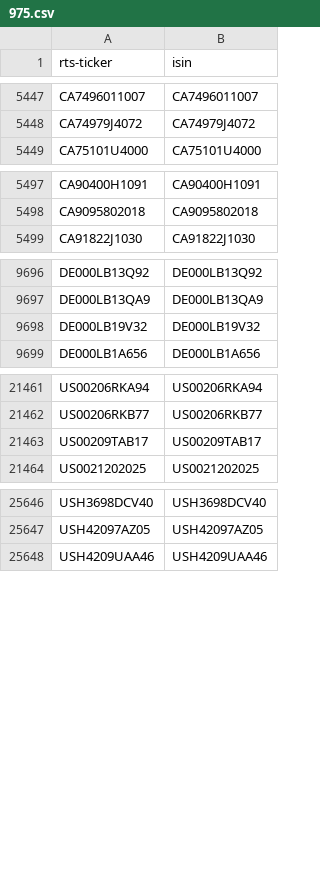
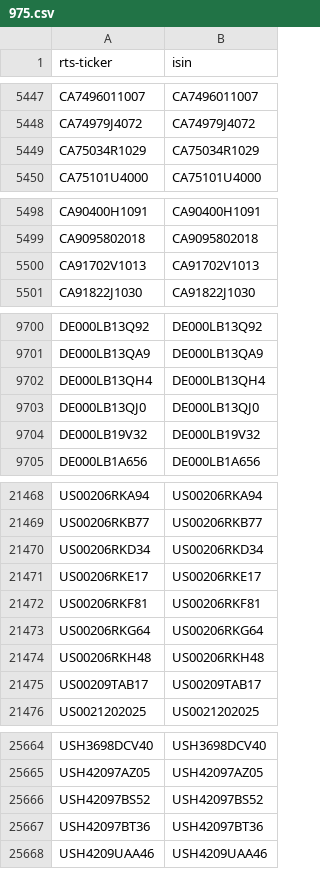
Before and after one commit to tradingview-dev/idc-expchains, a CSV file: isin/975.csv, drawn as a sheet; only a part is shown, gaps mark what is left out; the diff covers the shown part only.

```diff
--- a/isin/975.csv
+++ b/isin/975.csv
@@ -5448,2 +5448,3 @@ CA7496011007,CA7496011007
 CA74979J4072,CA74979J4072
+CA75034R1029,CA75034R1029
 CA75101U4000,CA75101U4000
@@ -5498,2 +5499,3 @@ CA90400H1091,CA90400H1091
 CA9095802018,CA9095802018
+CA91702V1013,CA91702V1013
 CA91822J1030,CA91822J1030
@@ -9697,2 +9701,4 @@ DE000LB13Q92,DE000LB13Q92
 DE000LB13QA9,DE000LB13QA9
+DE000LB13QH4,DE000LB13QH4
+DE000LB13QJ0,DE000LB13QJ0
 DE000LB19V32,DE000LB19V32
@@ -21462,2 +21469,7 @@ US00206RKA94,US00206RKA94
 US00206RKB77,US00206RKB77
+US00206RKD34,US00206RKD34
+US00206RKE17,US00206RKE17
+US00206RKF81,US00206RKF81
+US00206RKG64,US00206RKG64
+US00206RKH48,US00206RKH48
 US00209TAB17,US00209TAB17
@@ -25647,2 +25665,4 @@ USH3698DCV40,USH3698DCV40
 USH42097AZ05,USH42097AZ05
+USH42097BS52,USH42097BS52
+USH42097BT36,USH42097BT36
 USH4209UAA46,USH4209UAA46
```
Also changed, not shown: 11 added rows elsewhere in this file, isin/357.csv, isin/712.csv, 20 other files.
